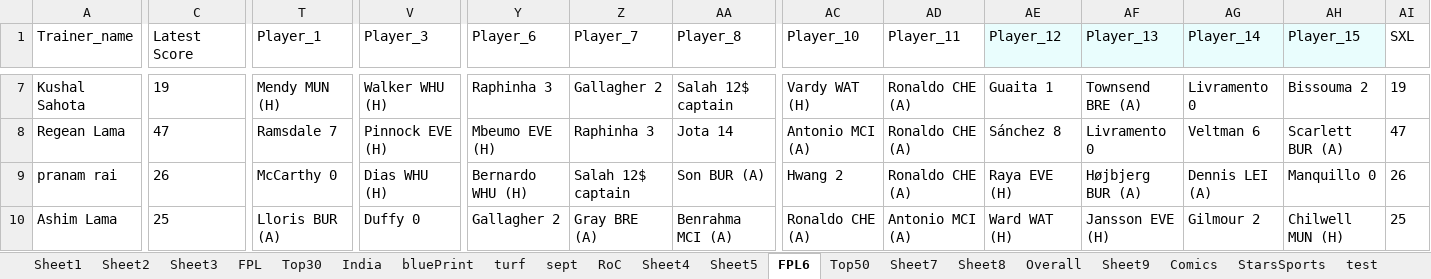
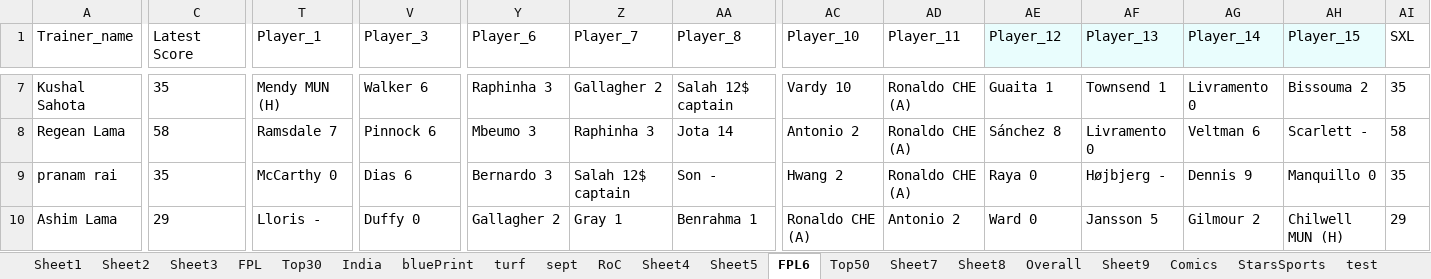
Before and after one commit to TenForBen/TenForBen.github.io, an Excel workbook: EdisonLogs/weather.xlsx, sheet FPL6, drawn as a sheet; only a part is shown, gaps mark what is left out; values as stored, in another font and other column widths than the file's, no borders; the diff covers the shown part only; the diff names each change by its address in the sheet, - before the commit and + after, or states it on an @@ line.

```diff
--- a/EdisonLogs/weather.xlsx (sheet FPL6)
+++ b/EdisonLogs/weather.xlsx (sheet FPL6)
-C7 (Latest Score): 19
+C7 (Latest Score): 35
-V7 (Player_3): Walker WHU (H)
+V7 (Player_3): Walker 6
-AC7 (Player_10): Vardy WAT (H)
+AC7 (Player_10): Vardy 10
-AF7 (Player_13): Townsend BRE (A)
+AF7 (Player_13): Townsend 1
-AI7 (SXL): 19
+AI7 (SXL): 35
-C8 (Latest Score): 47
+C8 (Latest Score): 58
-V8 (Player_3): Pinnock EVE (H)
+V8 (Player_3): Pinnock 6
-Y8 (Player_6): Mbeumo EVE (H)
+Y8 (Player_6): Mbeumo 3
-AC8 (Player_10): Antonio MCI (A)
+AC8 (Player_10): Antonio 2
-AH8 (Player_15): Scarlett BUR (A)
+AH8 (Player_15): Scarlett -
-AI8 (SXL): 47
+AI8 (SXL): 58
-C9 (Latest Score): 26
+C9 (Latest Score): 35
-V9 (Player_3): Dias WHU (H)
+V9 (Player_3): Dias 6
-Y9 (Player_6): Bernardo WHU (H)
+Y9 (Player_6): Bernardo 3
-AA9 (Player_8): Son BUR (A)
+AA9 (Player_8): Son -
-AE9 (Player_12): Raya EVE (H)
+AE9 (Player_12): Raya 0
-AF9 (Player_13): Højbjerg BUR (A)
+AF9 (Player_13): Højbjerg -
-AG9 (Player_14): Dennis LEI (A)
+AG9 (Player_14): Dennis 9
-AI9 (SXL): 26
+AI9 (SXL): 35
-C10 (Latest Score): 25
+C10 (Latest Score): 29
-T10 (Player_1): Lloris BUR (A)
+T10 (Player_1): Lloris -
-Z10 (Player_7): Gray BRE (A)
+Z10 (Player_7): Gray 1
-AA10 (Player_8): Benrahma MCI (A)
+AA10 (Player_8): Benrahma 1
-AD10 (Player_11): Antonio MCI (A)
+AD10 (Player_11): Antonio 2
-AE10 (Player_12): Ward WAT (H)
+AE10 (Player_12): Ward 0
-AF10 (Player_13): Jansson EVE (H)
+AF10 (Player_13): Jansson 5
-AI10 (SXL): 25
+AI10 (SXL): 29
```
Also changed, not shown: 222 edited cells elsewhere in this sheet, sheet RoC, FPL/Excellent JSON.xlsm, 16 other files.
